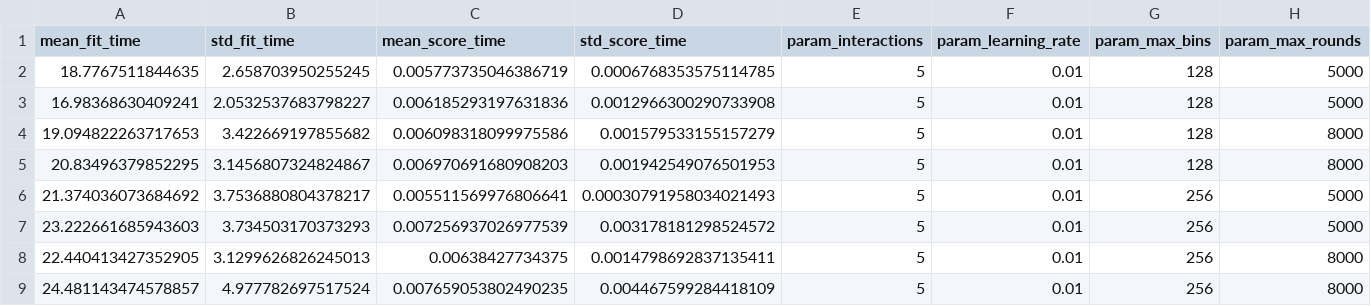
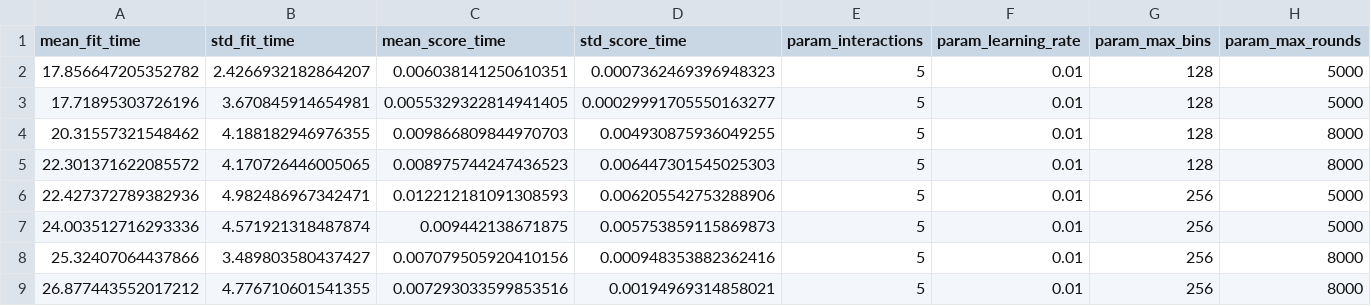
Before and after one commit to shaurya-manjkhola/Causal-Uplift-EBM, a CSV file: reports/ebm_control_cv_results.csv, drawn as a sheet; only a part is shown; the diff covers the shown part only; the diff names each change by its address in the sheet, - before the commit and + after, or states it on an @@ line.

```diff
--- a/reports/ebm_control_cv_results.csv
+++ b/reports/ebm_control_cv_results.csv
-A2 (mean_fit_time): 18.7767511844635
+A2 (mean_fit_time): 17.856647205352782
-B2 (std_fit_time): 2.658703950255245
+B2 (std_fit_time): 2.4266932182864207
-C2 (mean_score_time): 0.005773735046386719
+C2 (mean_score_time): 0.006038141250610351
-D2 (std_score_time): 0.0006768353575114785
+D2 (std_score_time): 0.0007362469396948323
-A3 (mean_fit_time): 16.98368630409241
+A3 (mean_fit_time): 17.71895303726196
-B3 (std_fit_time): 2.0532537683798227
+B3 (std_fit_time): 3.670845914654981
-C3 (mean_score_time): 0.006185293197631836
+C3 (mean_score_time): 0.0055329322814941405
-D3 (std_score_time): 0.0012966300290733908
+D3 (std_score_time): 0.00029991705550163277
-A4 (mean_fit_time): 19.094822263717653
+A4 (mean_fit_time): 20.31557321548462
-B4 (std_fit_time): 3.422669197855682
+B4 (std_fit_time): 4.188182946976355
-C4 (mean_score_time): 0.006098318099975586
+C4 (mean_score_time): 0.009866809844970703
-D4 (std_score_time): 0.001579533155157279
+D4 (std_score_time): 0.004930875936049255
-A5 (mean_fit_time): 20.83496379852295
+A5 (mean_fit_time): 22.301371622085572
-B5 (std_fit_time): 3.1456807324824867
+B5 (std_fit_time): 4.170726446005065
-C5 (mean_score_time): 0.006970691680908203
+C5 (mean_score_time): 0.008975744247436523
-D5 (std_score_time): 0.001942549076501953
+D5 (std_score_time): 0.006447301545025303
-A6 (mean_fit_time): 21.374036073684692
+A6 (mean_fit_time): 22.427372789382936
-B6 (std_fit_time): 3.7536880804378217
+B6 (std_fit_time): 4.982486967342471
-C6 (mean_score_time): 0.005511569976806641
+C6 (mean_score_time): 0.012212181091308593
-D6 (std_score_time): 0.00030791958034021493
+D6 (std_score_time): 0.006205542753288906
-A7 (mean_fit_time): 23.222661685943603
+A7 (mean_fit_time): 24.003512716293336
-B7 (std_fit_time): 3.734503170373293
+B7 (std_fit_time): 4.571921318487874
-C7 (mean_score_time): 0.007256937026977539
+C7 (mean_score_time): 0.009442138671875
-D7 (std_score_time): 0.003178181298524572
+D7 (std_score_time): 0.005753859115869873
-A8 (mean_fit_time): 22.440413427352905
+A8 (mean_fit_time): 25.32407064437866
-B8 (std_fit_time): 3.1299626826245013
+B8 (std_fit_time): 3.489803580437427
-C8 (mean_score_time): 0.00638427734375
+C8 (mean_score_time): 0.007079505920410156
-D8 (std_score_time): 0.0014798692837135411
+D8 (std_score_time): 0.000948353882362416
-A9 (mean_fit_time): 24.481143474578857
+A9 (mean_fit_time): 26.877443552017212
-B9 (std_fit_time): 4.977782697517524
+B9 (std_fit_time): 4.776710601541355
-C9 (mean_score_time): 0.007659053802490235
+C9 (mean_score_time): 0.007293033599853516
-D9 (std_score_time): 0.004467599284418109
+D9 (std_score_time): 0.00194969314858021
```
Also changed, not shown: 160 edited cells elsewhere in this file, reports/ebm_treated_cv_results.csv, reports/final_metrics_summary.csv, 9 other files.
